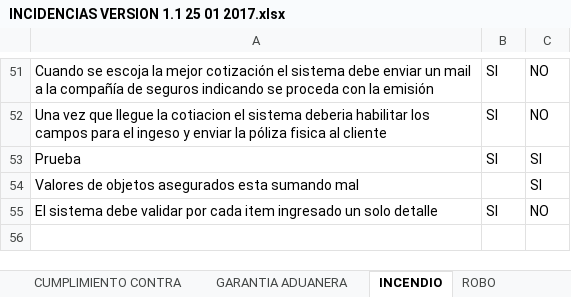
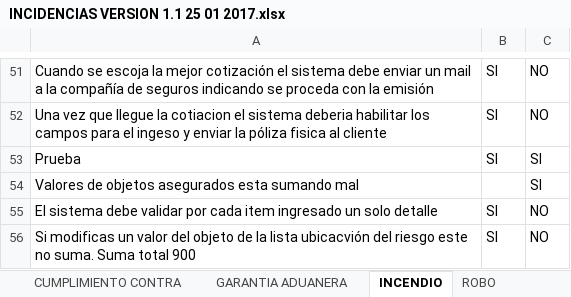
Before and after one commit to jipowi/Hiperion666, an Excel workbook: Documentacion/Pruebas Noviembre/INCIDENCIAS VERSION 1.1 25 01 2017.xlsx, sheet INCENDIO, drawn as a sheet; only a part is shown, gaps mark what is left out; values as stored, in another font and other column widths than the file's, no borders; charts and pictures not drawn; the diff names each change by its address in the sheet, - before the commit and + after, or states it on an @@ line.

Commit message:
Modificación

```diff
--- a/Documentacion/Pruebas Noviembre/INCIDENCIAS VERSION 1.1 25 01 2017.xlsx (sheet INCENDIO)
+++ b/Documentacion/Pruebas Noviembre/INCIDENCIAS VERSION 1.1 25 01 2017.xlsx (sheet INCENDIO)
+row 56: Si modificas un valor del objeto de la lista ubicacvión del riesgo este no suma. Suma total 900 | SI | NO
```
Also changed, not shown: charts or pictures.
